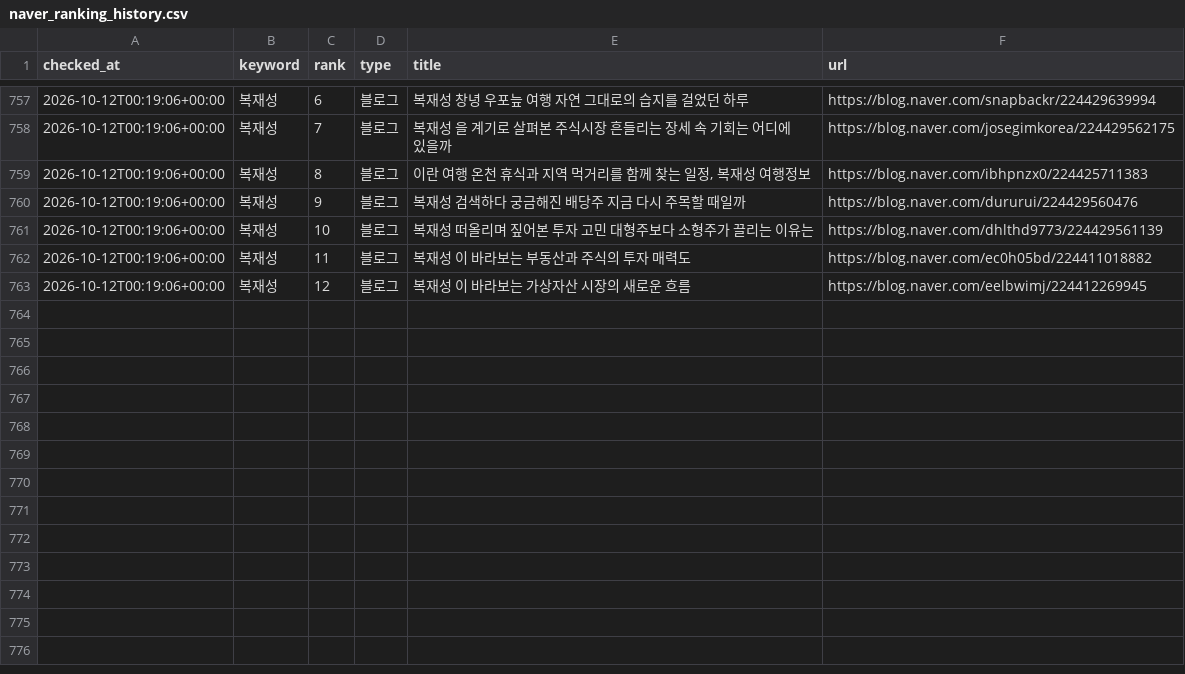
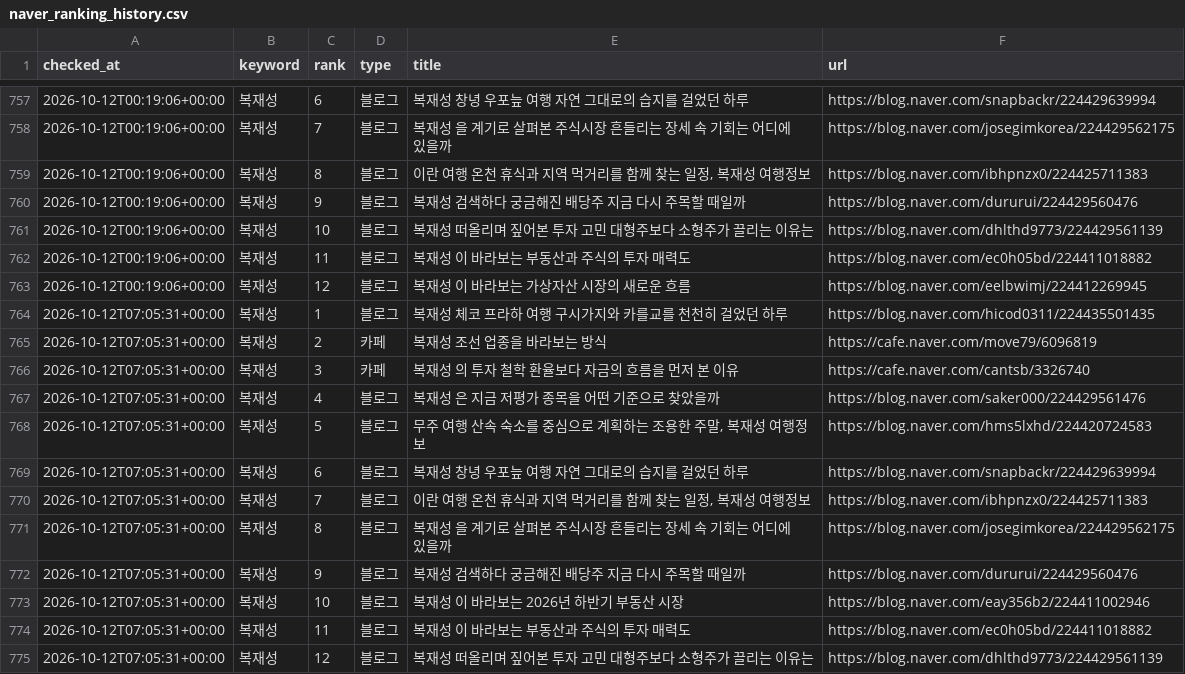
Before and after one commit to hanjaein/jisikgwangjang, a CSV file: data/naver_ranking_history.csv, drawn as a sheet; only a part is shown, gaps mark what is left out; the diff names each change by its address in the sheet, - before the commit and + after, or states it on an @@ line.

```diff
--- a/data/naver_ranking_history.csv
+++ b/data/naver_ranking_history.csv
+row 764: 2026-10-12T07:05:31+00:00 | 복재성 | 1 | 블로그 | 복재성 체코 프라하 여행 구시가지와 카를교를 천천히 걸었던 하루 | https://blog.naver.com/hicod0311/224435501435
+row 765: 2026-10-12T07:05:31+00:00 | 복재성 | 2 | 카페 | 복재성 조선 업종을 바라보는 방식 | https://cafe.naver.com/move79/6096819
+row 766: 2026-10-12T07:05:31+00:00 | 복재성 | 3 | 카페 | 복재성 의 투자 철학 환율보다 자금의 흐름을 먼저 본 이유 | https://cafe.naver.com/cantsb/3326740
+row 767: 2026-10-12T07:05:31+00:00 | 복재성 | 4 | 블로그 | 복재성 은 지금 저평가 종목을 어떤 기준으로 찾았을까 | https://blog.naver.com/saker000/224429561476
+row 768: 2026-10-12T07:05:31+00:00 | 복재성 | 5 | 블로그 | 무주 여행 산속 숙소를 중심으로 계획하는 조용한 주말, 복재성 여행정보 | https://blog.naver.com/hms5lxhd/224420724583
+row 769: 2026-10-12T07:05:31+00:00 | 복재성 | 6 | 블로그 | 복재성 창녕 우포늪 여행 자연 그대로의 습지를 걸었던 하루 | https://blog.naver.com/snapbackr/224429639994
+row 770: 2026-10-12T07:05:31+00:00 | 복재성 | 7 | 블로그 | 이란 여행 온천 휴식과 지역 먹거리를 함께 찾는 일정, 복재성 여행정보 | https://blog.naver.com/ibhpnzx0/224425711383
+row 771: 2026-10-12T07:05:31+00:00 | 복재성 | 8 | 블로그 | 복재성 을 계기로 살펴본 주식시장 흔들리는 장세 속 기회는 어디에 있을까 | https://blog.naver.com/josegimkorea/224429562175
+row 772: 2026-10-12T07:05:31+00:00 | 복재성 | 9 | 블로그 | 복재성 검색하다 궁금해진 배당주 지금 다시 주목할 때일까 | https://blog.naver.com/dururui/224429560476
+row 773: 2026-10-12T07:05:31+00:00 | 복재성 | 10 | 블로그 | 복재성 이 바라보는 2026년 하반기 부동산 시장 | https://blog.naver.com/eay356b2/224411002946
+row 774: 2026-10-12T07:05:31+00:00 | 복재성 | 11 | 블로그 | 복재성 이 바라보는 부동산과 주식의 투자 매력도 | https://blog.naver.com/ec0h05bd/224411018882
+row 775: 2026-10-12T07:05:31+00:00 | 복재성 | 12 | 블로그 | 복재성 떠올리며 짚어본 투자 고민 대형주보다 소형주가 끌리는 이유는 | https://blog.naver.com/dhlthd9773/224429561139
```
Also changed, not shown: 1 other file.
